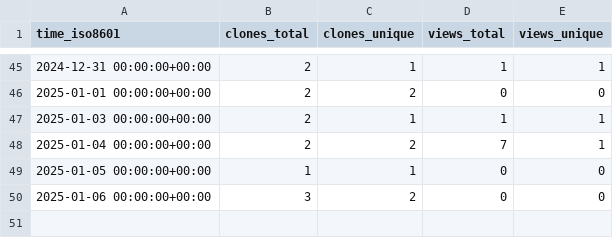
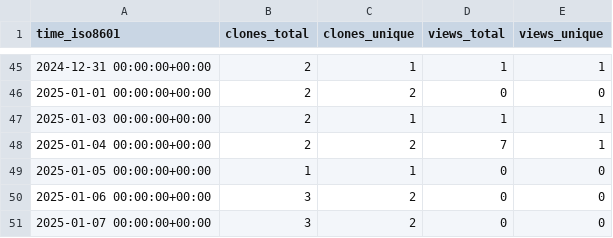
Before and after one commit to CBICA/NiChart_DLMUSE, a CSV file: CBICA/NiChart_DLMUSE/ghrs-data/views_clones_aggregate.csv, drawn as a sheet; only a part is shown, gaps mark what is left out; the diff names each change by its address in the sheet, - before the commit and + after, or states it on an @@ line.

```diff
--- a/CBICA/NiChart_DLMUSE/ghrs-data/views_clones_aggregate.csv
+++ b/CBICA/NiChart_DLMUSE/ghrs-data/views_clones_aggregate.csv
+row 51: 2025-01-07 00:00:00+00:00 | 3 | 2 | 0 | 0
```
Also changed, not shown: 1 other file.
